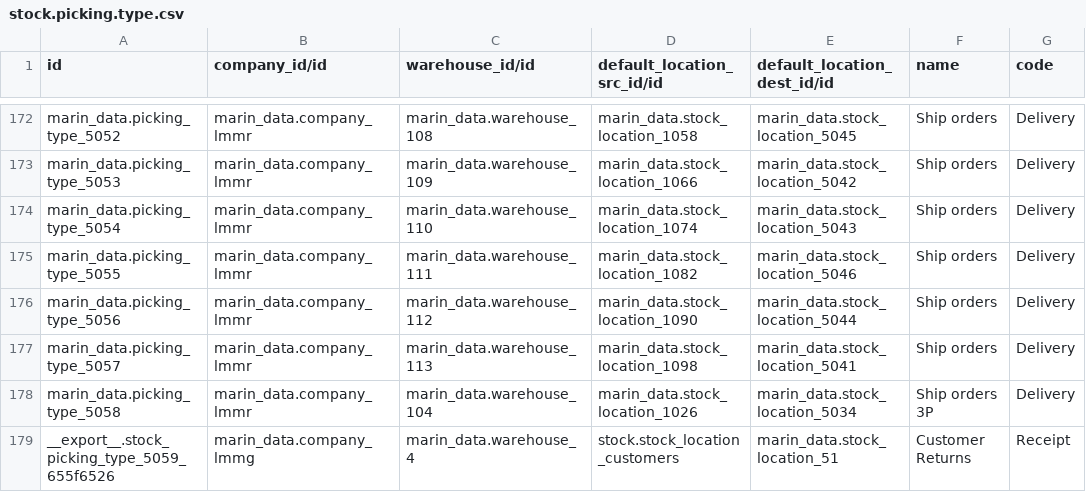
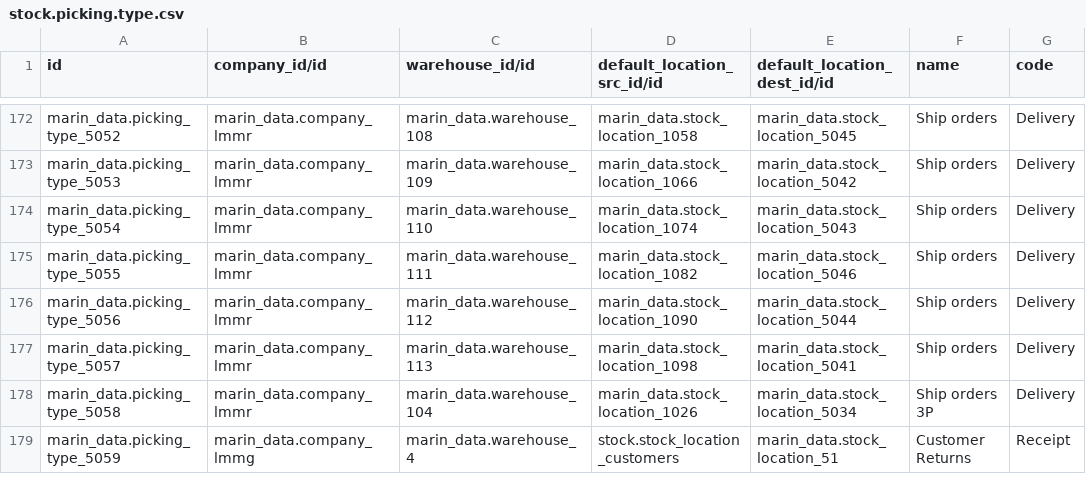
Before and after one commit to robertoCabreraAgro/addons_custom, a CSV file: marin_data/data/stock.picking.type.csv, drawn as a sheet; only a part is shown, gaps mark what is left out; the diff names each change by its address in the sheet, - before the commit and + after, or states it on an @@ line.

Commit message:
[REF] marin_data: updated missing stock.picking.type

```diff
--- a/marin_data/data/stock.picking.type.csv
+++ b/marin_data/data/stock.picking.type.csv
-A179 (id): __export__.stock_picking_type_5059_655f6526
+A179 (id): marin_data.picking_type_5059
```
